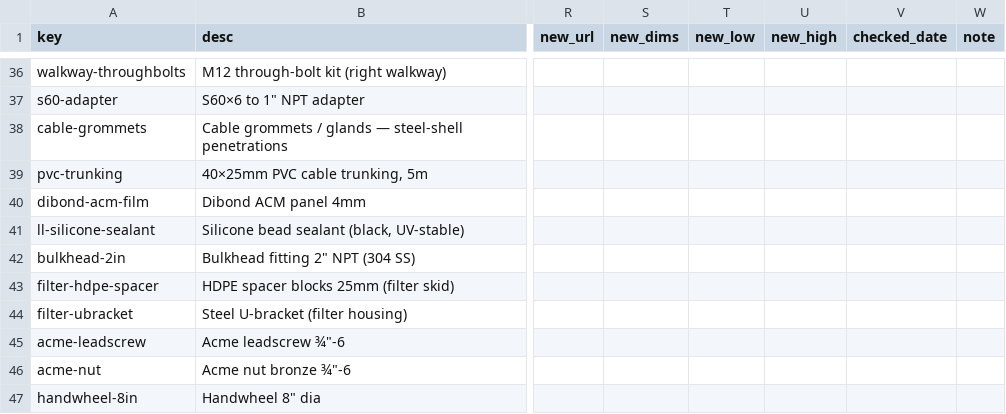
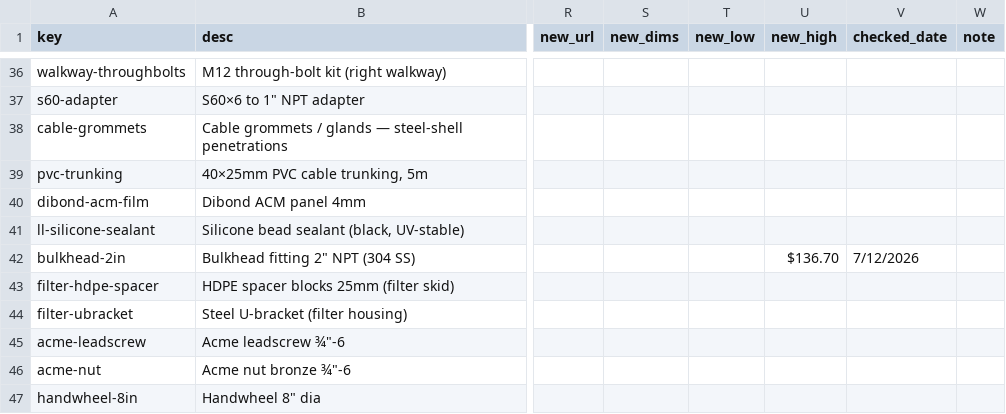
Before and after one commit to alvinr/tbs, a CSV file: parts-worklist.csv, drawn as a sheet; only a part is shown, gaps mark what is left out; the diff names each change by its address in the sheet, - before the commit and + after, or states it on an @@ line.

Commit message:
parts-worklist: carry Alvin's bulkhead-2in price check + refresh saddle row
Merge-regenerate: preserves the in-progress fill (bulkhead-2in ~$137 vs the
$25-40 registry band — a real drift find) while refreshing the cur_* reference
columns from parts.py (spray-saddle-clamp back to the 3.18mm re-spec after an
editor save reverted it from a stale baseline).

```diff
--- a/parts-worklist.csv
+++ b/parts-worklist.csv
-U42 (new_high): (empty)
+U42 (new_high): $136.70
-V42 (checked_date): (empty)
+V42 (checked_date): 7/12/2026
```
